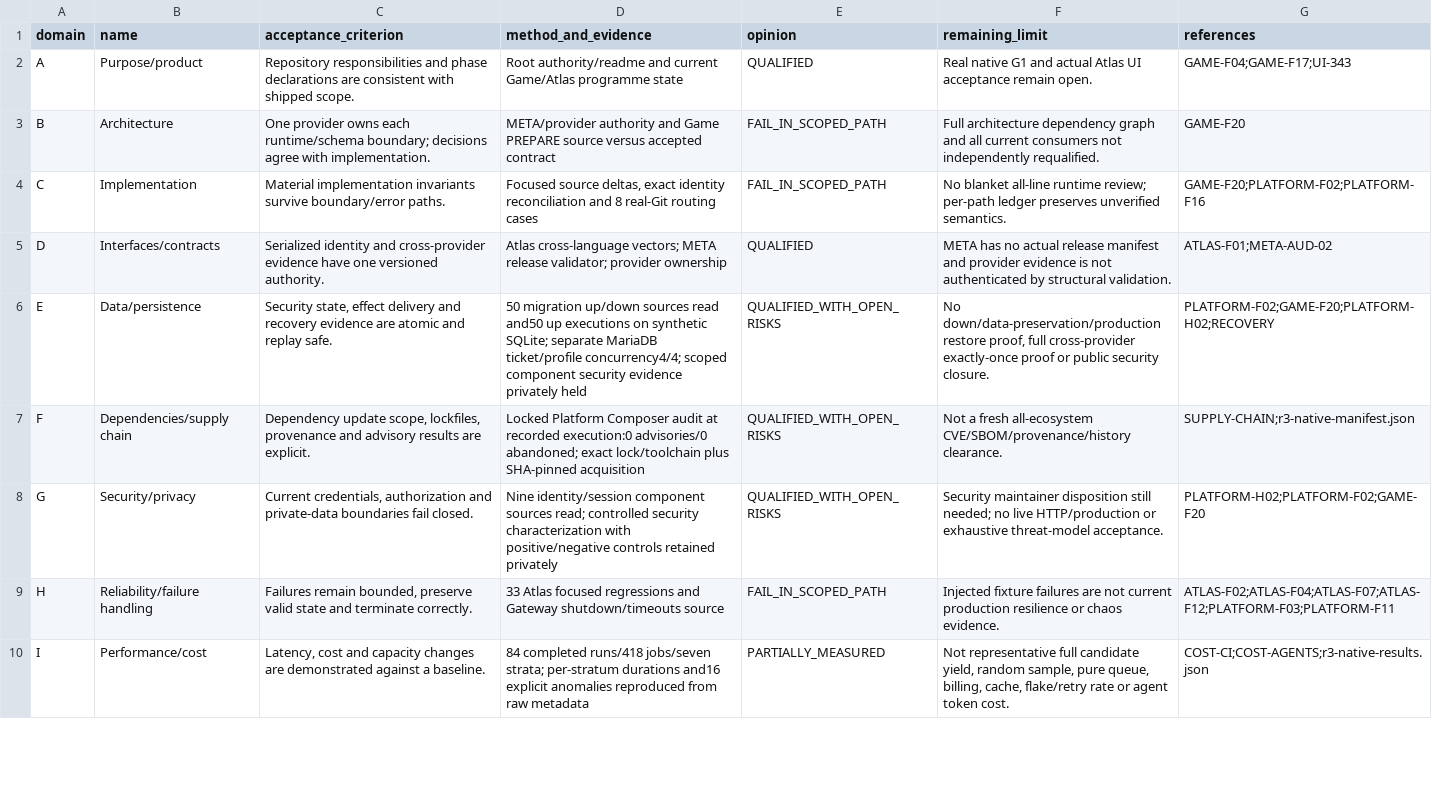
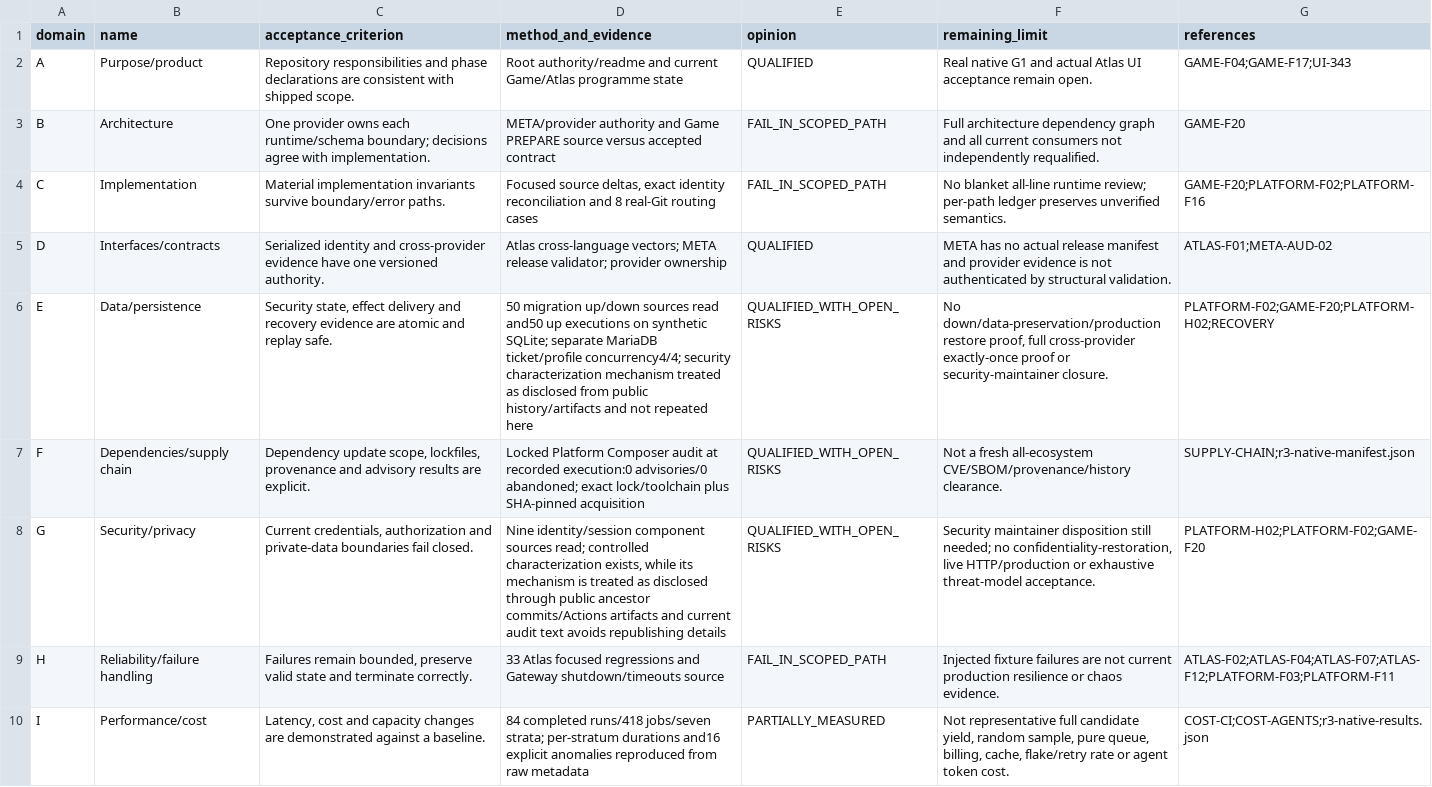
Before and after one commit to Oteryn/Oteryn, a TSV file: docs/evidence/organization-audit-20260907/domain-matrix.tsv, drawn as a sheet; only a part is shown.

Commit message:
docs(audit): remove stale private characterization claims (#186)

```diff
--- a/docs/evidence/organization-audit-20260907/domain-matrix.tsv
+++ b/docs/evidence/organization-audit-20260907/domain-matrix.tsv
@@ -5,5 +5,5 @@ C	Implementation	Material implementation invariants survive boundary/error paths
 D	Interfaces/contracts	Serialized identity and cross-provider evidence have one versioned authority.	Atlas cross-language vectors; META release validator; provider ownership	QUALIFIED	META has no actual release manifest and provider evidence is not authenticated by structural validation.	ATLAS-F01;META-AUD-02
-E	Data/persistence	Security state, effect delivery and recovery evidence are atomic and replay safe.	50 migration up/down sources read and50 up executions on synthetic SQLite; separate MariaDB ticket/profile concurrency4/4; scoped component security evidence privately held	QUALIFIED_WITH_OPEN_RISKS	No down/data-preservation/production restore proof, full cross-provider exactly-once proof or public security closure.	PLATFORM-F02;GAME-F20;PLATFORM-H02;RECOVERY
+E	Data/persistence	Security state, effect delivery and recovery evidence are atomic and replay safe.	50 migration up/down sources read and50 up executions on synthetic SQLite; separate MariaDB ticket/profile concurrency4/4; security characterization mechanism treated as disclosed from public history/artifacts and not repeated here	QUALIFIED_WITH_OPEN_RISKS	No down/data-preservation/production restore proof, full cross-provider exactly-once proof or security-maintainer closure.	PLATFORM-F02;GAME-F20;PLATFORM-H02;RECOVERY
 F	Dependencies/supply chain	Dependency update scope, lockfiles, provenance and advisory results are explicit.	Locked Platform Composer audit at recorded execution:0 advisories/0 abandoned; exact lock/toolchain plus SHA-pinned acquisition	QUALIFIED_WITH_OPEN_RISKS	Not a fresh all-ecosystem CVE/SBOM/provenance/history clearance.	SUPPLY-CHAIN;r3-native-manifest.json
-G	Security/privacy	Current credentials, authorization and private-data boundaries fail closed.	Nine identity/session component sources read; controlled security characterization with positive/negative controls retained privately	QUALIFIED_WITH_OPEN_RISKS	Security maintainer disposition still needed; no live HTTP/production or exhaustive threat-model acceptance.	PLATFORM-H02;PLATFORM-F02;GAME-F20
+G	Security/privacy	Current credentials, authorization and private-data boundaries fail closed.	Nine identity/session component sources read; controlled characterization exists, while its mechanism is treated as disclosed through public ancestor commits/Actions artifacts and current audit text avoids republishing details	QUALIFIED_WITH_OPEN_RISKS	Security maintainer disposition still needed; no confidentiality-restoration, live HTTP/production or exhaustive threat-model acceptance.	PLATFORM-H02;PLATFORM-F02;GAME-F20
 H	Reliability/failure handling	Failures remain bounded, preserve valid state and terminate correctly.	33 Atlas focused regressions and Gateway shutdown/timeouts source	FAIL_IN_SCOPED_PATH	Injected fixture failures are not current production resilience or chaos evidence.	ATLAS-F02;ATLAS-F04;ATLAS-F07;ATLAS-F12;PLATFORM-F03;PLATFORM-F11
```
